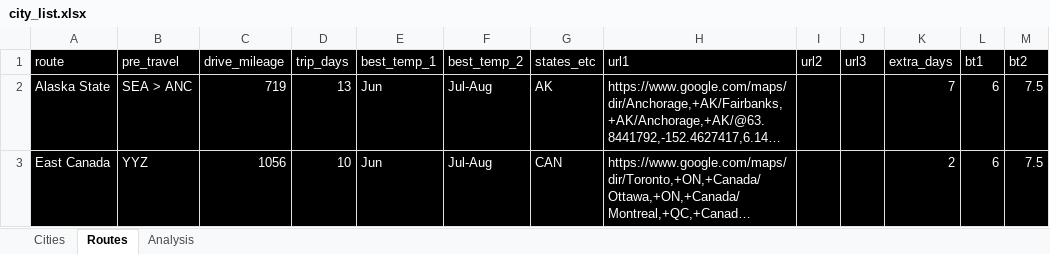
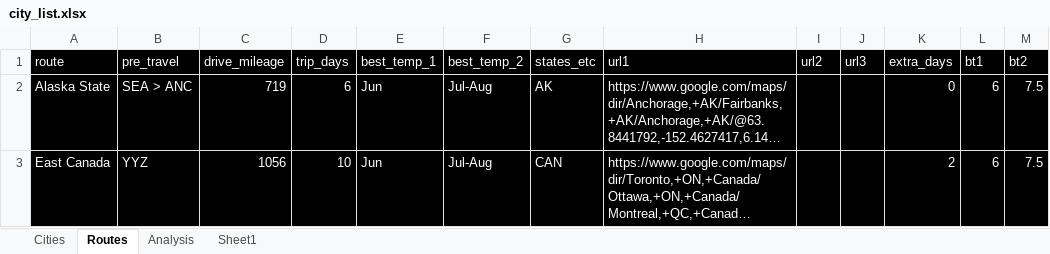
Before and after one commit to sjoshuam/us_travels, an Excel workbook: A_Input/city_list.xlsx, sheet Routes, drawn as a sheet; only a part is shown; long unchanged cells end in …; values as stored, in another font and other column widths than the file's, no borders; the diff covers the shown part only; the diff names each change by its address in the sheet, - before the commit and + after, or states it on an @@ line.

```diff
--- a/A_Input/city_list.xlsx (sheet Routes)
+++ b/A_Input/city_list.xlsx (sheet Routes)
+sheet tab: Sheet1
-D2 (trip_days): 13
+D2 (trip_days): 6
-K2 (extra_days): 7
+K2 (extra_days): 0
```
Also changed, not shown: 12 edited cells elsewhere in this sheet, sheet Cities, formulas that keep their value, 4 other files.
